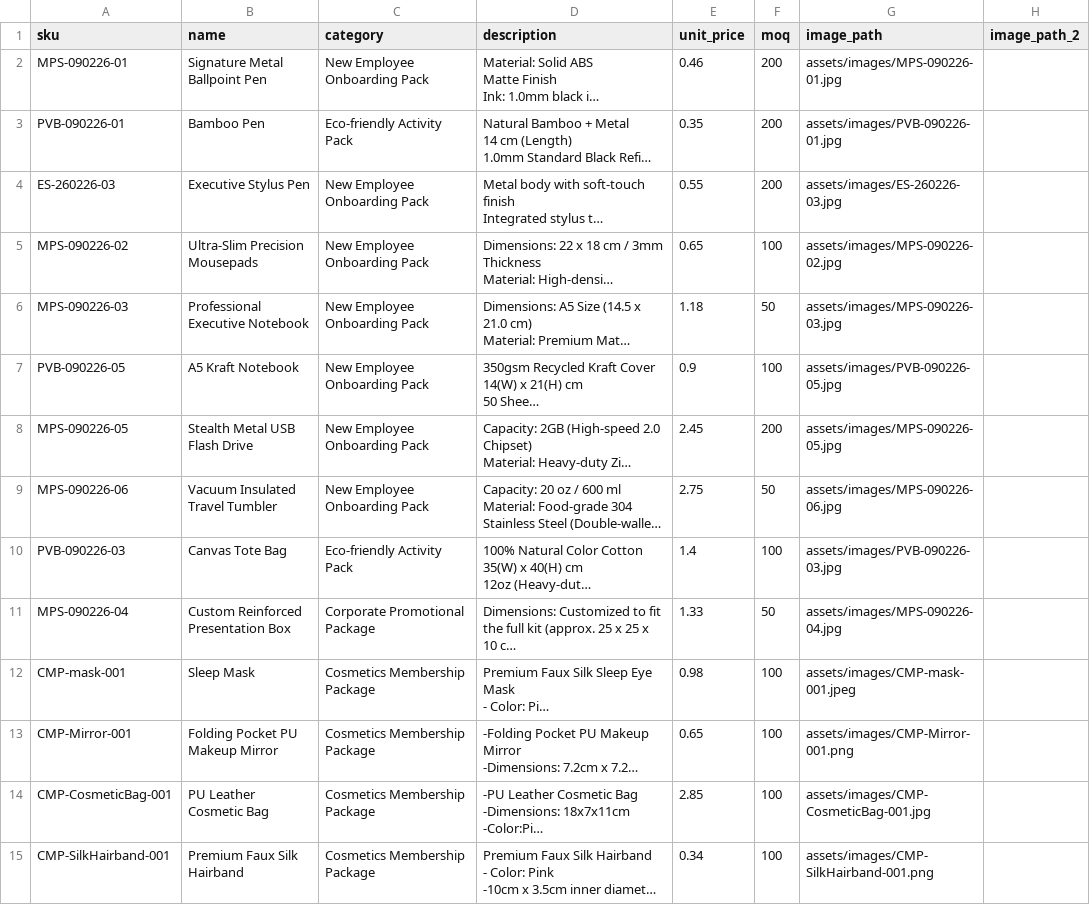
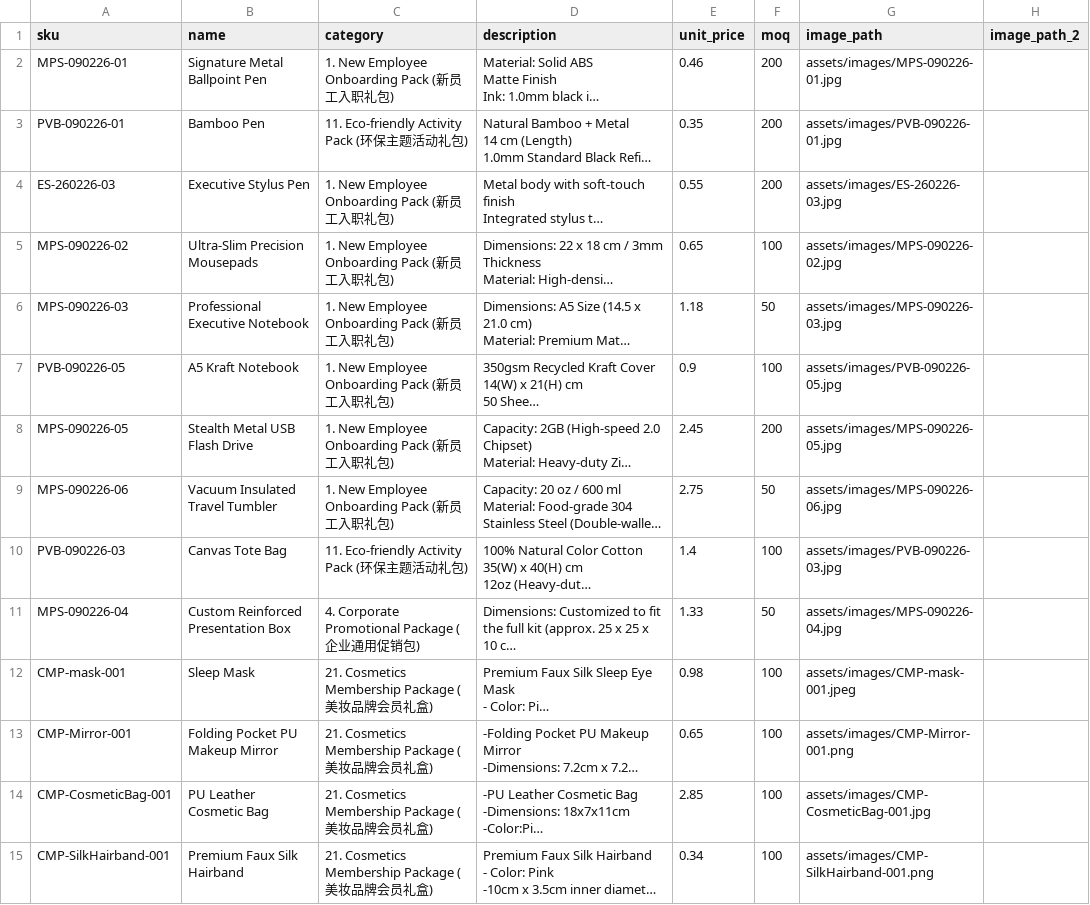
Before and after one commit to umekingcn-source/um-sales-engine, a CSV file: data/products.csv, drawn as a sheet; only a part is shown; long unchanged cells end in …; the diff covers the shown part only; the diff names each change by its address in the sheet, - before the commit and + after, or states it on an @@ line.

```diff
--- a/data/products.csv
+++ b/data/products.csv
-C2 (category): New Employee Onboarding Pack
+C2 (category): 1. New Employee Onboarding Pack (新员工入职礼包)
-C3 (category): Eco-friendly Activity Pack
+C3 (category): 11. Eco-friendly Activity Pack (环保主题活动礼包)
-C4:C9 (category): New Employee Onboarding Pack
+C4:C9 (category): 1. New Employee Onboarding Pack (新员工入职礼包)
-C10 (category): Eco-friendly Activity Pack
+C10 (category): 11. Eco-friendly Activity Pack (环保主题活动礼包)
-C11 (category): Corporate Promotional Package
+C11 (category): 4. Corporate Promotional Package (企业通用促销包)
-C12:C15 (category): Cosmetics Membership Package
+C12:C15 (category): 21. Cosmetics Membership Package (美妆品牌会员礼盒)
```
Also changed, not shown: 25 edited cells elsewhere in this file, 3 other files.
